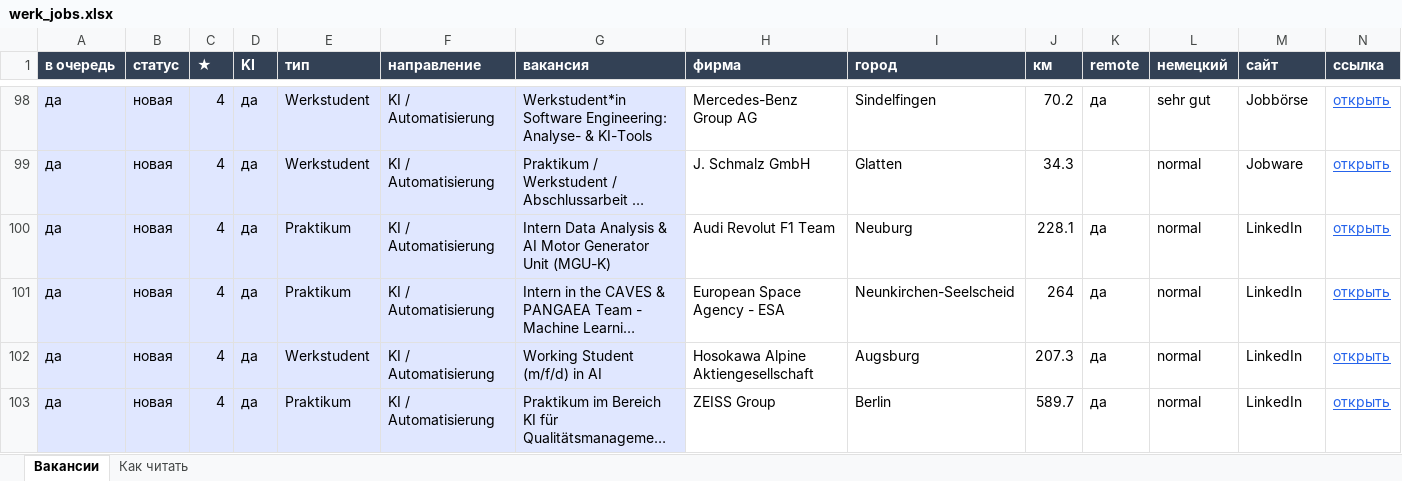
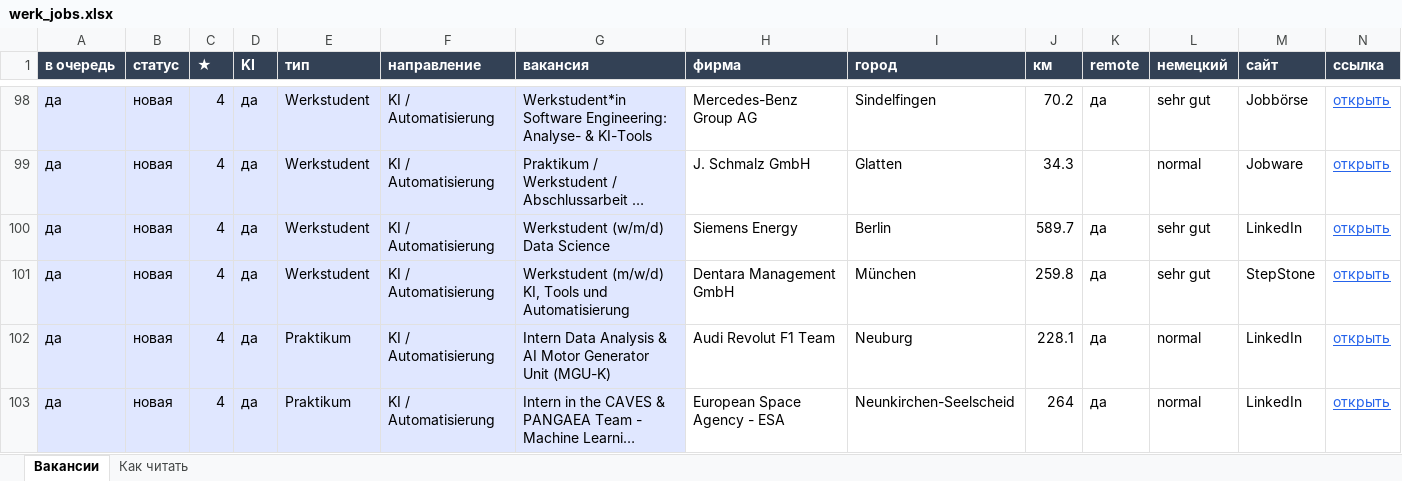
Before and after one commit to Nevrox228/wohnung-og, an Excel workbook: data/werk_jobs.xlsx, sheet Вакансии, drawn as a sheet; only a part is shown, gaps mark what is left out; the shorter side is filled out with more unchanged rows; long unchanged cells end in …; values as stored, in another font and other column widths than the file's, no borders; rows hold the shown columns only; the diff names each change by its address in the sheet, - before the commit and + after, or states it on an @@ line.

```diff
--- a/data/werk_jobs.xlsx (sheet Вакансии)
+++ b/data/werk_jobs.xlsx (sheet Вакансии)
+row 100: да | новая | 4 | да | Werkstudent | KI / Automatisierung | Werkstudent (w/m/d) Data Science | Siemens Energy | Berlin | 589.7 | да | sehr gut | LinkedIn | открыть
+row 101: да | новая | 4 | да | Werkstudent | KI / Automatisierung | Werkstudent (m/w/d) KI, Tools und Automatisierung | Dentara Management GmbH | München | 259.8 | да | sehr gut | StepStone | открыть
```
Also changed, not shown: data/eltern_jobs.xlsx, data/olya_jobs.xlsx, 10 other files.
